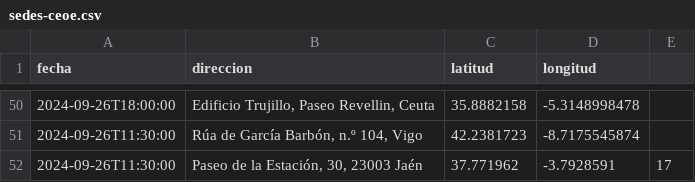
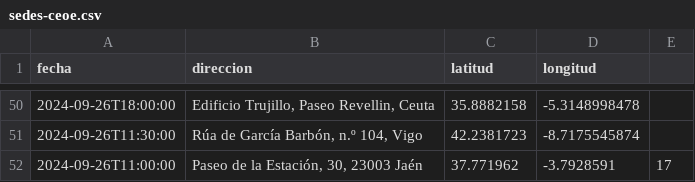
Before and after one commit to SumarIT/mapa-concentraciones-ceoe, a CSV file: data/sedes-ceoe.csv, drawn as a sheet; only a part is shown, gaps mark what is left out.

Commit message:
Corregir hora de Jaén
Perdón

```diff
--- a/data/sedes-ceoe.csv
+++ b/data/sedes-ceoe.csv
@@ -51,2 +51,2 @@ fecha,direccion,latitud,longitud
 2024-09-26T11:30:00,"Rúa de García Barbón, n.º 104, Vigo",42.2381723,-8.7175545874
-2024-09-26T11:30:00,"Paseo de la Estación, 30, 23003 Jaén",37.771962,-3.7928591,17
+2024-09-26T11:00:00,"Paseo de la Estación, 30, 23003 Jaén",37.771962,-3.7928591,17
```
